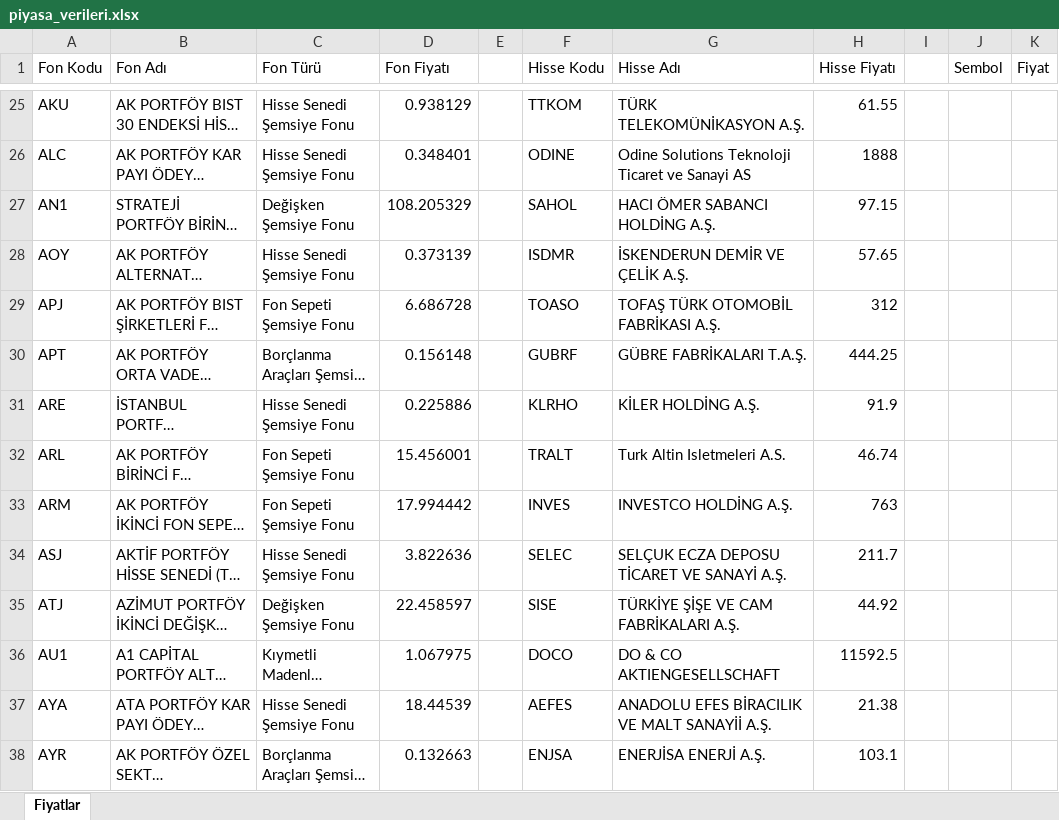
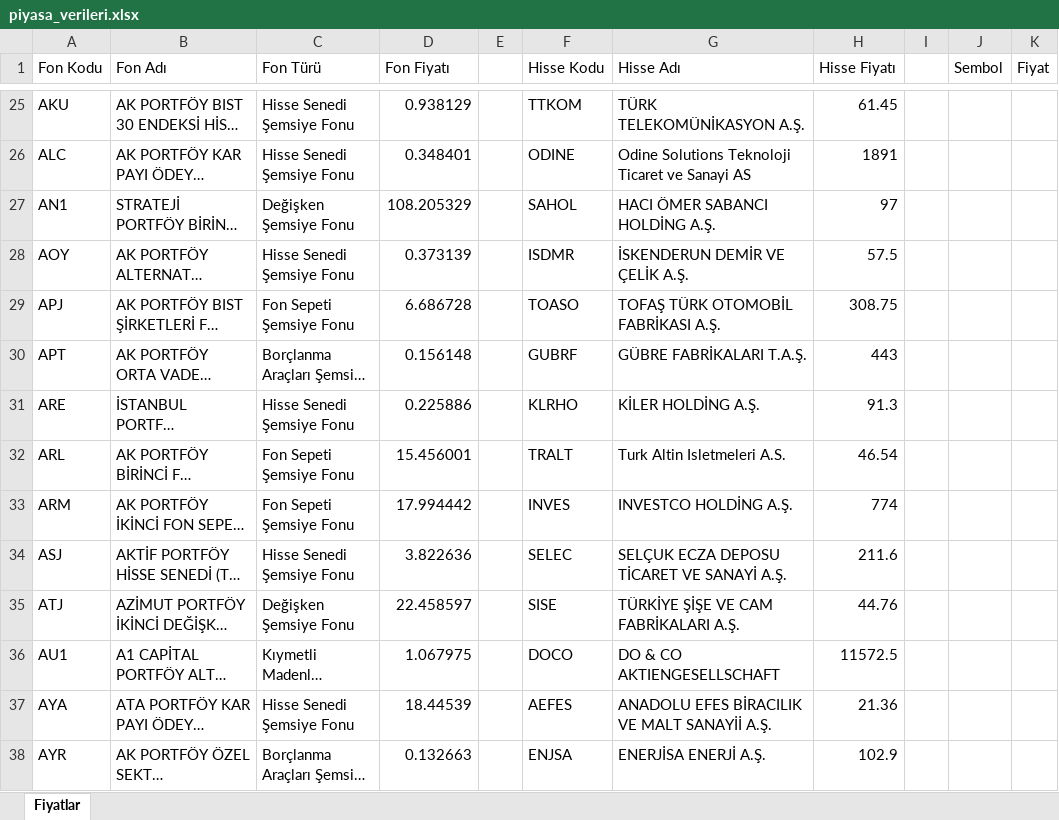
Before and after one commit to fkcengizhan-crypto/piyasa_verileri, an Excel workbook: piyasa_verileri.xlsx, sheet Fiyatlar, drawn as a sheet; only a part is shown, gaps mark what is left out; long unchanged cells end in …; values as stored, in another font and other column widths than the file's, no borders; table styles not drawn; the diff covers the shown part only; the diff names each change by its address in the sheet, - before the commit and + after, or states it on an @@ line.

```diff
--- a/piyasa_verileri.xlsx (sheet Fiyatlar)
+++ b/piyasa_verileri.xlsx (sheet Fiyatlar)
-H25 (Hisse Fiyatı): 61.55
+H25 (Hisse Fiyatı): 61.45
-H26 (Hisse Fiyatı): 1888
+H26 (Hisse Fiyatı): 1891
-H27 (Hisse Fiyatı): 97.15
+H27 (Hisse Fiyatı): 97
-H28 (Hisse Fiyatı): 57.65
+H28 (Hisse Fiyatı): 57.5
-H29 (Hisse Fiyatı): 312
+H29 (Hisse Fiyatı): 308.75
-H30 (Hisse Fiyatı): 444.25
+H30 (Hisse Fiyatı): 443
-H31 (Hisse Fiyatı): 91.9
+H31 (Hisse Fiyatı): 91.3
-H32 (Hisse Fiyatı): 46.74
+H32 (Hisse Fiyatı): 46.54
-H33 (Hisse Fiyatı): 763
+H33 (Hisse Fiyatı): 774
-H34 (Hisse Fiyatı): 211.7
+H34 (Hisse Fiyatı): 211.6
-H35 (Hisse Fiyatı): 44.92
+H35 (Hisse Fiyatı): 44.76
-H36 (Hisse Fiyatı): 11592.5
+H36 (Hisse Fiyatı): 11572.5
-H37 (Hisse Fiyatı): 21.38
+H37 (Hisse Fiyatı): 21.36
-H38 (Hisse Fiyatı): 103.1
+H38 (Hisse Fiyatı): 102.9
```
Also changed, not shown: 520 edited cells elsewhere in this sheet, 1 other file.
